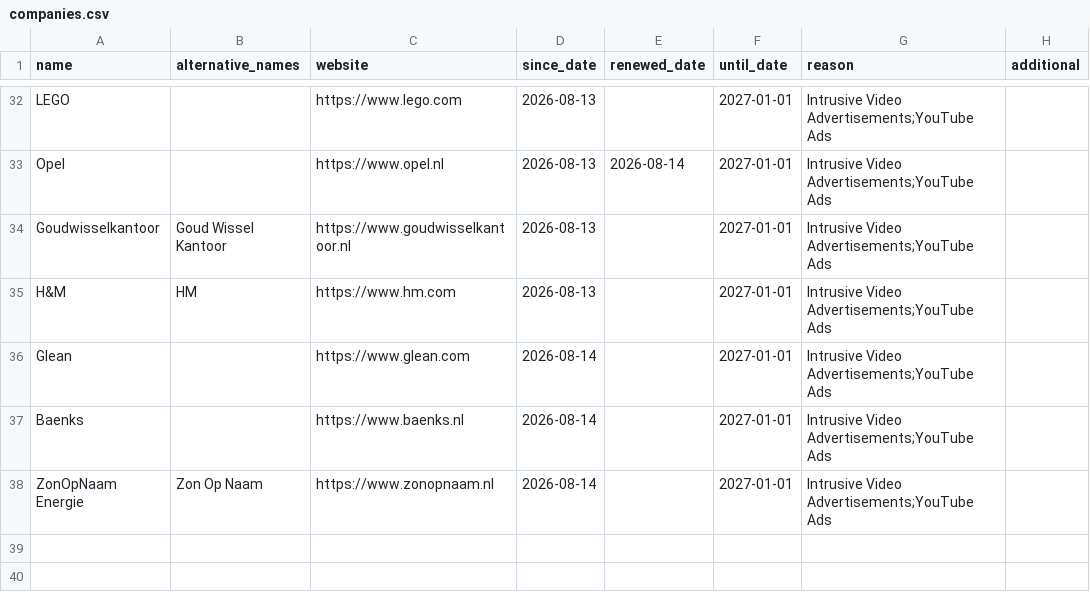
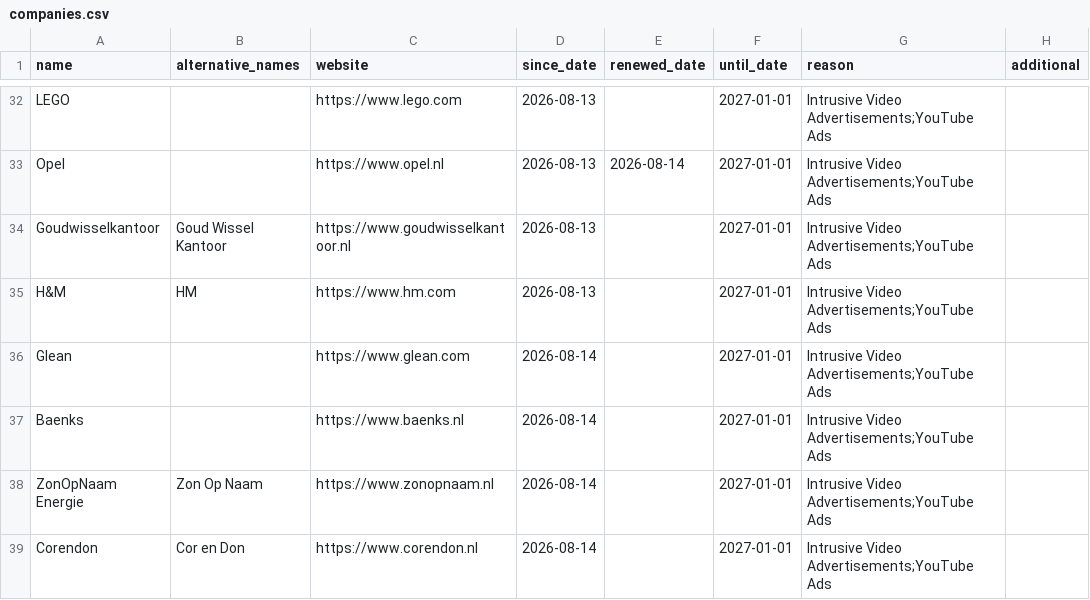
Before and after one commit to HNJAMeindersma/blacklist, a CSV file: companies.csv, drawn as a sheet; only a part is shown, gaps mark what is left out.

Commit message:
Update companies.csv

```diff
--- a/companies.csv
+++ b/companies.csv
@@ -38 +38,2 @@
 "ZonOpNaam Energie","Zon Op Naam","https://www.zonopnaam.nl",2026-08-14,,2027-01-01,"Intrusive Video Advertisements;YouTube Ads",
+"Corendon","Cor en Don","https://www.corendon.nl",2026-08-14,,2027-01-01,"Intrusive Video Advertisements;YouTube Ads",
```
